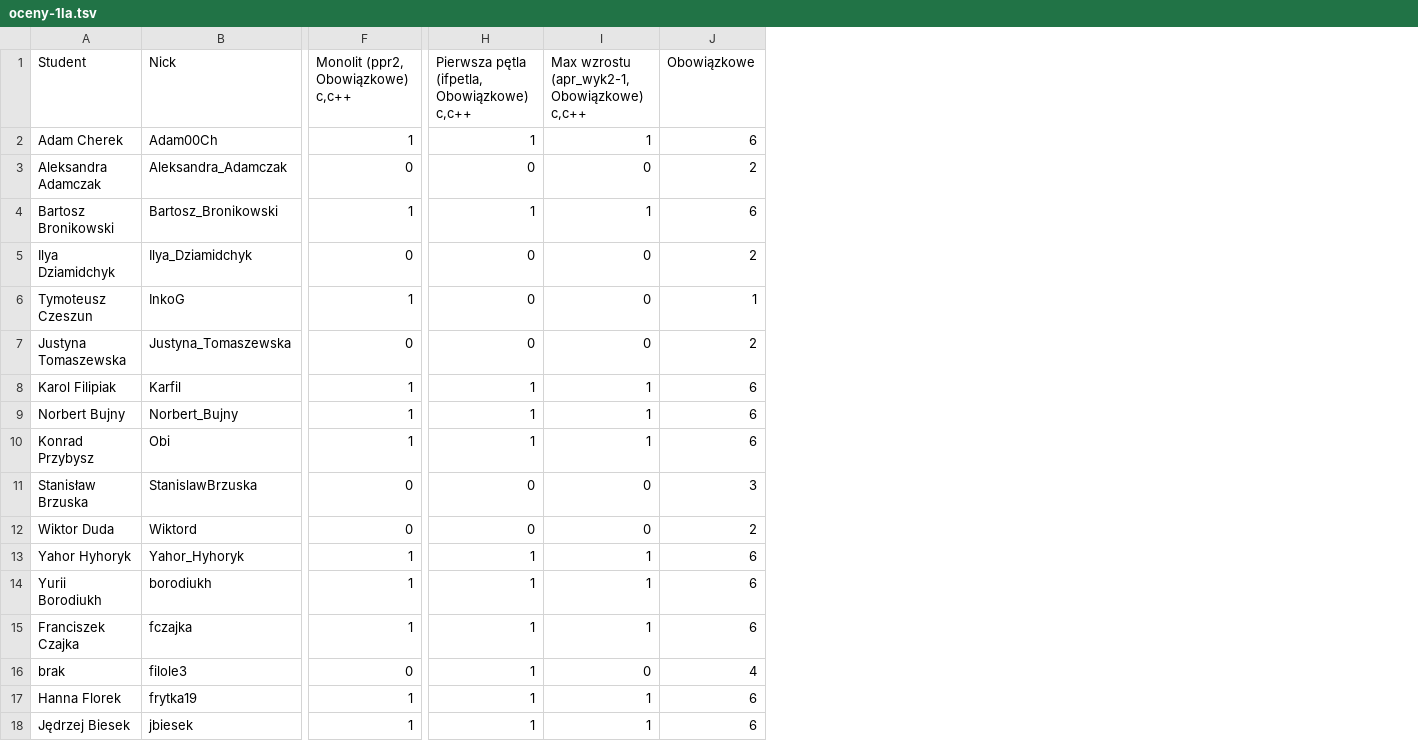
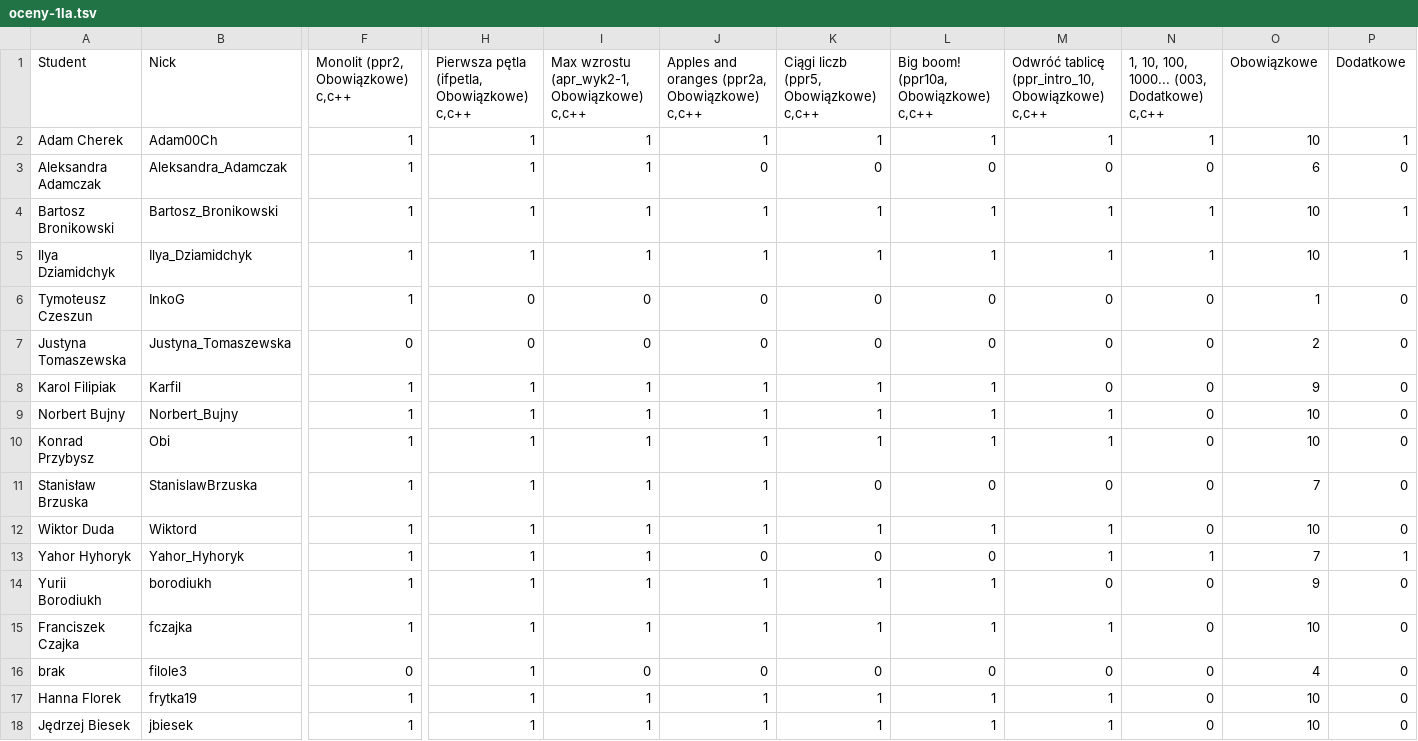
Before and after one commit to siulkilulki/academic-kickstart, a TSV file: content/teaching/ppr/files/oceny-1la.tsv, drawn as a sheet; only a part is shown, gaps mark what is left out; addresses are those after the commit; the diff covers the shown part only; the diff names each change by its address in the sheet, - before the commit and + after, or states it on an @@ line.

```diff
--- a/content/teaching/ppr/files/oceny-1la.tsv
+++ b/content/teaching/ppr/files/oceny-1la.tsv
+column J, rows 1-18: Apples and oranges (ppr2a, Obowiązkowe) c,c++ | 1 | 0 | 1 | 1 | 0 | 0 | 1 | 1 | 1 | 1 | 1 | 0 | 1 | 1 | 0 | 1 | 1
+column K, rows 1-18: Ciągi liczb (ppr5, Obowiązkowe) c,c++ | 1 | 0 | 1 | 1 | 0 | 0 | 1 | 1 | 1 | 0 | 1 | 0 | 1 | 1 | 0 | 1 | 1
+column L, rows 1-18: Big boom! (ppr10a, Obowiązkowe) c,c++ | 1 | 0 | 1 | 1 | 0 | 0 | 1 | 1 | 1 | 0 | 1 | 0 | 1 | 1 | 0 | 1 | 1
+column M, rows 1-18: Odwróć tablicę (ppr_intro_10, Obowiązkowe) c,c++ | 1 | 0 | 1 | 1 | 0 | 0 | 0 | 1 | 1 | 0 | 1 | 1 | 0 | 1 | 0 | 1 | 1
+column N, rows 1-18: 1, 10, 100, 1000... (003, Dodatkowe) c,c++ | 1 | 0 | 1 | 1 | 0 | 0 | 0 | 0 | 0 | 0 | 0 | 1 | 0 | 0 | 0 | 0 | 0
+column P (Dodatkowe), rows 2-18: 1 | 0 | 1 | 1 | 0 | 0 | 0 | 0 | 0 | 0 | 0 | 1 | 0 | 0 | 0 | 0 | 0
-O2 (Obowiązkowe): 6
+O2 (Obowiązkowe): 10
-F3: 0
+F3: 1
-H3: 0
+H3: 1
-I3: 0
+I3: 1
-O3 (Obowiązkowe): 2
+O3 (Obowiązkowe): 6
-O4 (Obowiązkowe): 6
+O4 (Obowiązkowe): 10
-F5: 0
+F5: 1
-H5: 0
+H5: 1
-I5: 0
+I5: 1
-O5 (Obowiązkowe): 2
+O5 (Obowiązkowe): 10
-O8 (Obowiązkowe): 6
+O8 (Obowiązkowe): 9
-O9:O10 (Obowiązkowe): 6
+O9:O10 (Obowiązkowe): 10
-F11:F12: 0
+F11:F12: 1
-H11:H12: 0
+H11:H12: 1
-I11:I12: 0
+I11:I12: 1
-O11 (Obowiązkowe): 3
+O11 (Obowiązkowe): 7
-O12 (Obowiązkowe): 2
+O12 (Obowiązkowe): 10
-O13 (Obowiązkowe): 6
+O13 (Obowiązkowe): 7
-O14 (Obowiązkowe): 6
+O14 (Obowiązkowe): 9
-O15 (Obowiązkowe): 6
+O15 (Obowiązkowe): 10
-O17:O18 (Obowiązkowe): 6
+O17:O18 (Obowiązkowe): 10
```
Also changed, not shown: 23 edited cells elsewhere in this file, content/teaching/ppr/files/oceny-1le.tsv, 2 other files.
